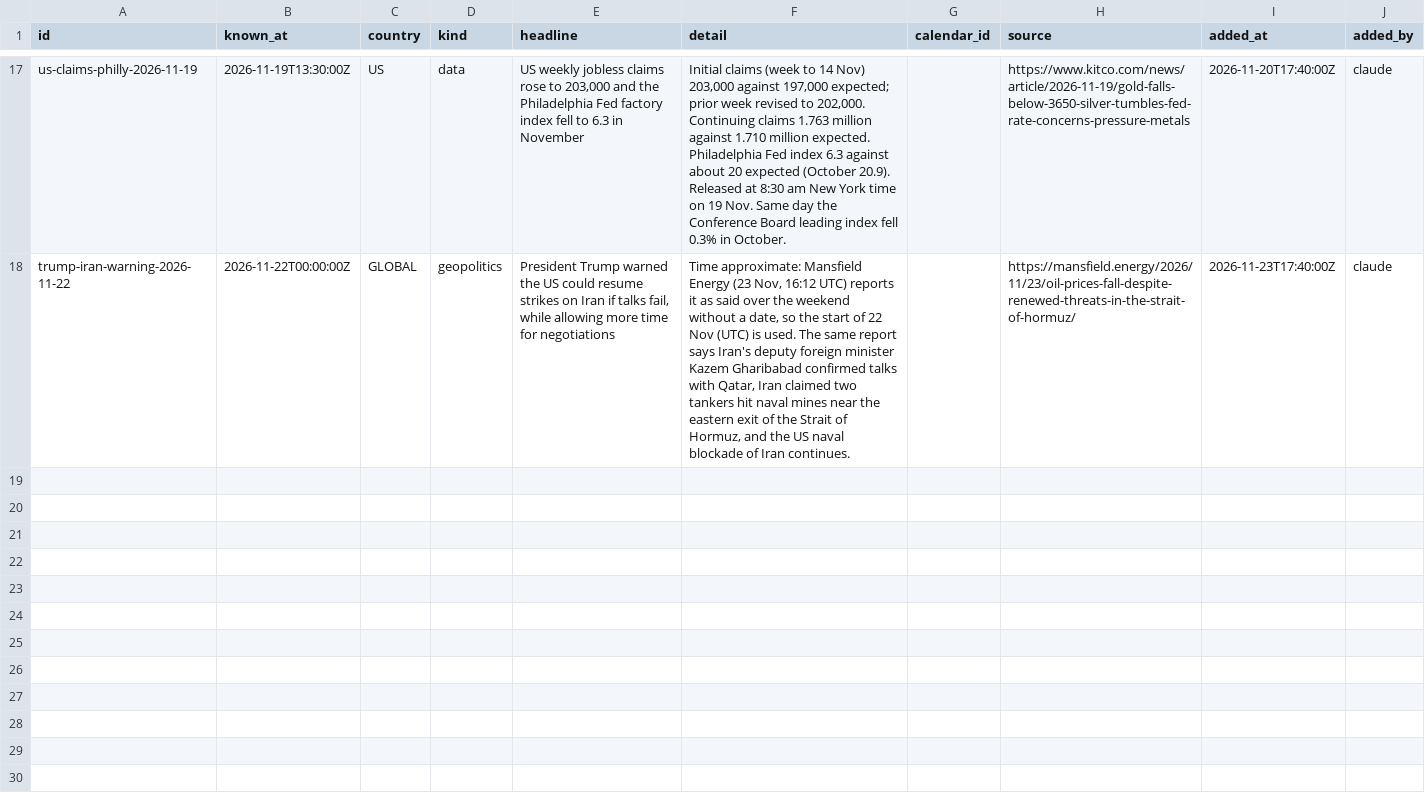
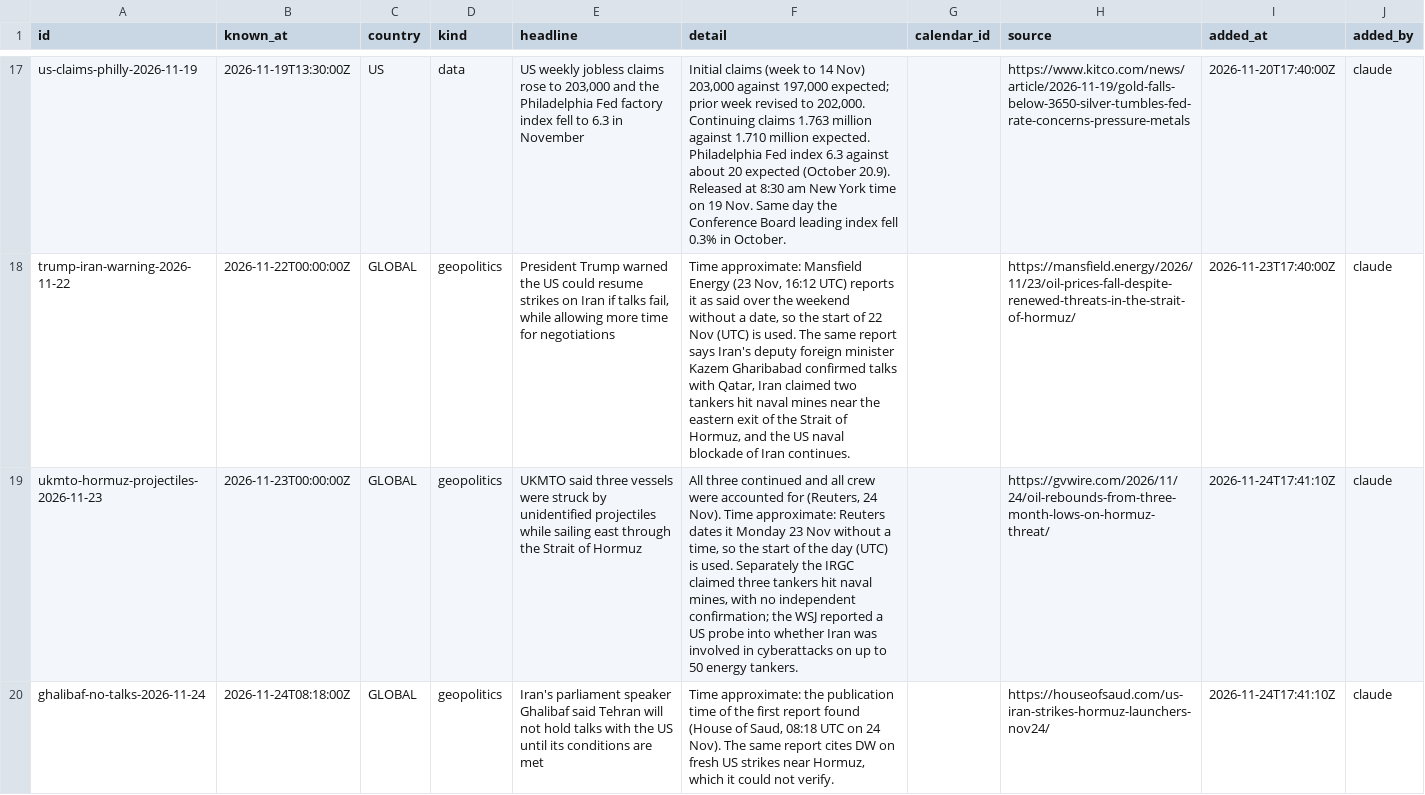
Before and after one commit to viruop/paper-arena, a CSV file: data/events/log.csv, drawn as a sheet; only a part is shown, gaps mark what is left out; the diff names each change by its address in the sheet, - before the commit and + after, or states it on an @@ line.

Commit message:
Your

```diff
--- a/data/events/log.csv
+++ b/data/events/log.csv
+row 19: ukmto-hormuz-projectiles-2026-11-23 | 2026-11-23T00:00:00Z | GLOBAL | geopolitics | UKMTO said three vessels were struck by unidentified projectiles while sailing east through the Strait of Hormuz | All three continued and all crew were accounted for (Reuters, 24 Nov). Time approximate: Reuters dates it Monday 23 Nov without a time, so the start of the day (UTC) is used. Separately the IRGC claimed three tankers hit naval mines, with no independent confirmation; the WSJ reported a US probe into whether Iran was involved in cyberattacks on up to 50 energy tankers. |  | https://gvwire.com/2026/11/24/oil-rebounds-from-three-month-lows-on-hormuz-threat/ | 2026-11-24T17:41:10Z | claude
+row 20: ghalibaf-no-talks-2026-11-24 | 2026-11-24T08:18:00Z | GLOBAL | geopolitics | Iran's parliament speaker Ghalibaf said Tehran will not hold talks with the US until its conditions are met | Time approximate: the publication time of the first report found (House of Saud, 08:18 UTC on 24 Nov). The same report cites DW on fresh US strikes near Hormuz, which it could not verify. |  | https://houseofsaud.com/us-iran-strikes-hormuz-launchers-nov24/ | 2026-11-24T17:41:10Z | claude
```
